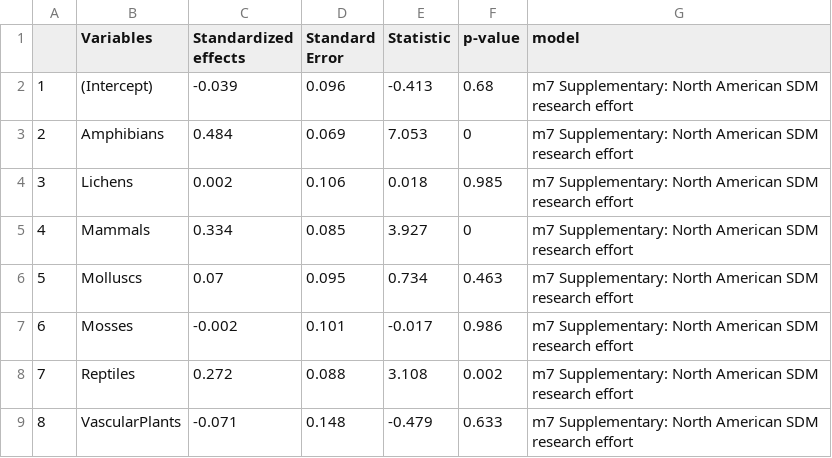
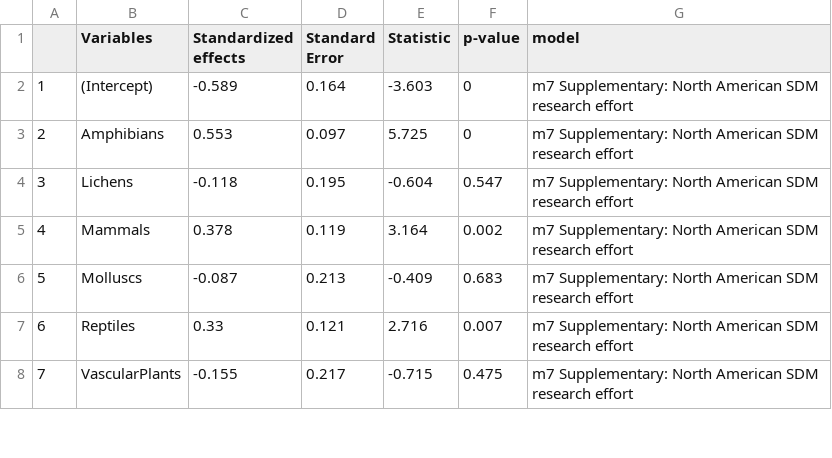
Before and after one commit to LandSciTech/sar_sdm_lit_review_paper, a CSV file: outputs/model_results/model7_alt_rangesize.csv, drawn as a sheet; only a part is shown; removed rows and columns are numbered as before the commit, all else as after; the diff covers the shown part only; the diff names each change by its address in the sheet, - before the commit and + after, or states it on an @@ line.

```diff
--- a/outputs/model_results/model7_alt_rangesize.csv
+++ b/outputs/model_results/model7_alt_rangesize.csv
-C2 (Standardized effects): -0.039
+C2 (Standardized effects): -0.589
-D2 (Standard Error): 0.096
+D2 (Standard Error): 0.164
-E2 (Statistic): -0.413
+E2 (Statistic): -3.603
-F2 (p-value): 0.68
+F2 (p-value): 0
-C3 (Standardized effects): 0.484
+C3 (Standardized effects): 0.553
-D3 (Standard Error): 0.069
+D3 (Standard Error): 0.097
-E3 (Statistic): 7.053
+E3 (Statistic): 5.725
-C4 (Standardized effects): 0.002
+C4 (Standardized effects): -0.118
-D4 (Standard Error): 0.106
+D4 (Standard Error): 0.195
-E4 (Statistic): 0.018
+E4 (Statistic): -0.604
-F4 (p-value): 0.985
+F4 (p-value): 0.547
-C5 (Standardized effects): 0.334
+C5 (Standardized effects): 0.378
-D5 (Standard Error): 0.085
+D5 (Standard Error): 0.119
-E5 (Statistic): 3.927
+E5 (Statistic): 3.164
-F5 (p-value): 0
+F5 (p-value): 0.002
-C6 (Standardized effects): 0.07
+C6 (Standardized effects): -0.087
-D6 (Standard Error): 0.095
+D6 (Standard Error): 0.213
-E6 (Statistic): 0.734
+E6 (Statistic): -0.409
-F6 (p-value): 0.463
+F6 (p-value): 0.683
-row 7: 6 | Mosses | -0.002 | 0.101 | -0.017 | 0.986 | m7 Supplementary: North American SDM research effort
@@ column A renumbered from row 7 down @@
-C7 (Standardized effects): 0.272
+C7 (Standardized effects): 0.33
-D7 (Standard Error): 0.088
+D7 (Standard Error): 0.121
-E7 (Statistic): 3.108
+E7 (Statistic): 2.716
-F7 (p-value): 0.002
+F7 (p-value): 0.007
-C8 (Standardized effects): -0.071
+C8 (Standardized effects): -0.155
-D8 (Standard Error): 0.148
+D8 (Standard Error): 0.217
-E8 (Statistic): -0.479
+E8 (Statistic): -0.715
-F8 (p-value): 0.633
+F8 (p-value): 0.475
```
Also changed, not shown: 16 edited cells elsewhere in this file, outputs/ls_na_v_ca_sp.csv, outputs/model_results/model2_alt_rangesize.csv, 25 other files.
